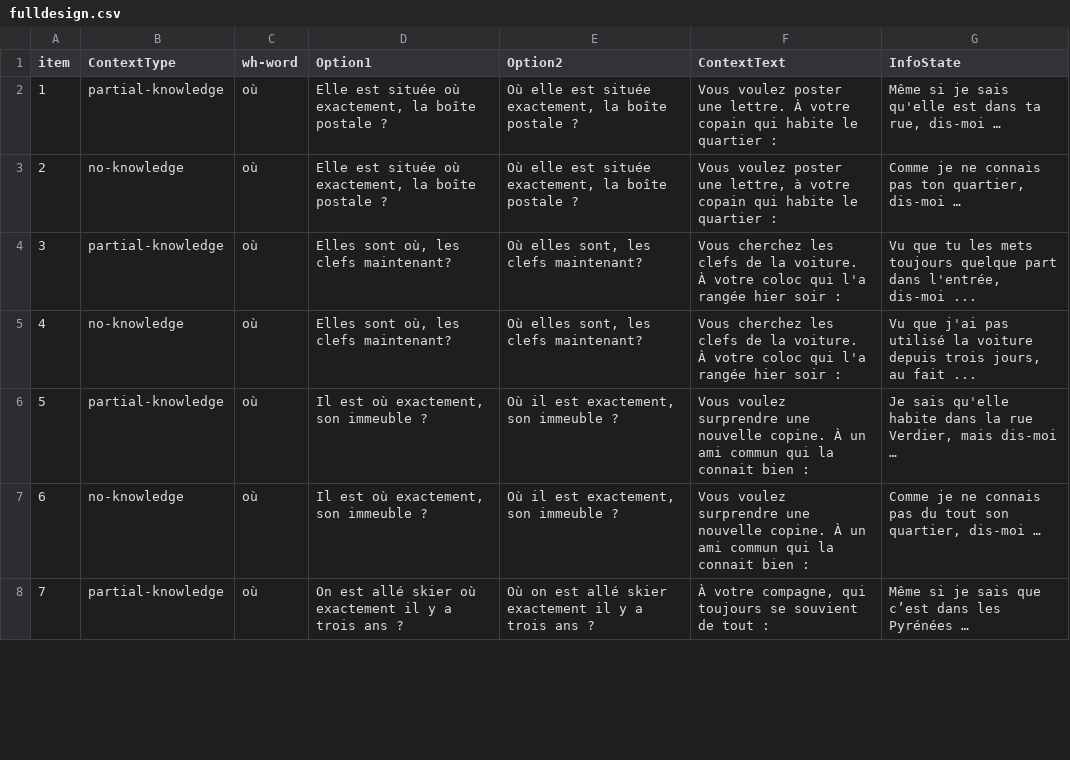
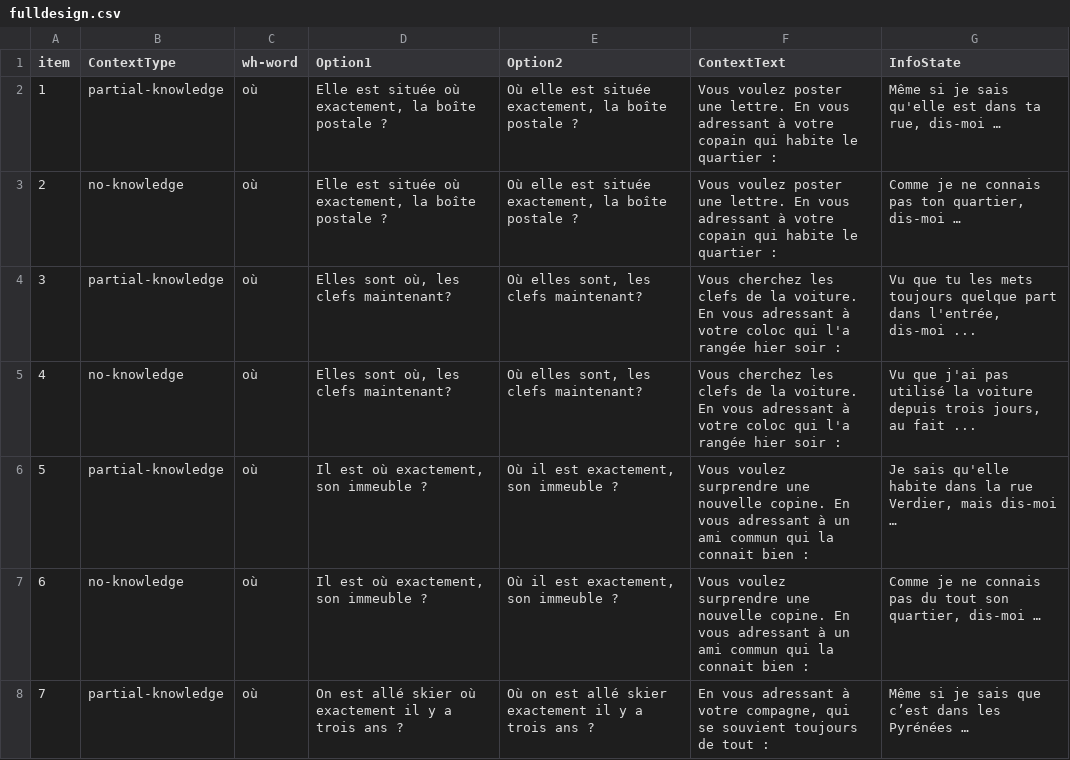
Before and after one commit to i-loder-matthew/wh-3-knowledge, a CSV file: chunk_includes/fulldesign.csv, drawn as a sheet; only a part is shown; the diff covers the shown part only.

Commit message:
Update stim

```diff
--- a/chunk_includes/fulldesign.csv
+++ b/chunk_includes/fulldesign.csv
@@ -1,8 +1,8 @@
 item,ContextType,wh-word,Option1,Option2,ContextText,InfoState
-1,partial-knowledge,où,"Elle est située où exactement, la boîte postale ?","Où elle est située exactement, la boîte postale ?",Vous voulez poster une lettre. À votre copain qui habite le quartier :,"Même si je sais qu'elle est dans ta rue, dis-moi …"
-2,no-knowledge,où,"Elle est située où exactement, la boîte postale ?","Où elle est située exactement, la boîte postale ?","Vous voulez poster une lettre, à votre copain qui habite le quartier :","Comme je ne connais pas ton quartier, dis-moi …"
-3,partial-knowledge,où,"Elles sont où, les clefs maintenant?","Où elles sont, les clefs maintenant?",Vous cherchez les clefs de la voiture. À votre coloc qui l'a rangée hier soir :,"Vu que tu les mets toujours quelque part dans l'entrée, dis-moi ..."
-4,no-knowledge,où,"Elles sont où, les clefs maintenant?","Où elles sont, les clefs maintenant?",Vous cherchez les clefs de la voiture. À votre coloc qui l'a rangée hier soir :,"Vu que j'ai pas utilisé la voiture depuis trois jours, au fait ..."
-5,partial-knowledge,où,"Il est où exactement, son immeuble ? ","Où il est exactement, son immeuble ?",Vous voulez surprendre une nouvelle copine. À un ami commun qui la connait bien :,"Je sais qu'elle habite dans la rue Verdier, mais dis-moi …"
-6,no-knowledge,où,"Il est où exactement, son immeuble ? ","Où il est exactement, son immeuble ?",Vous voulez surprendre une nouvelle copine. À un ami commun qui la connait bien :,"Comme je ne connais pas du tout son quartier, dis-moi …"
-7,partial-knowledge,où,On est allé skier où exactement il y a trois ans ?,Où on est allé skier exactement il y a trois ans ?,"À votre compagne, qui toujours se souvient de tout :",Même si je sais que c’est dans les Pyrénées …
+1,partial-knowledge,où,"Elle est située où exactement, la boîte postale ?","Où elle est située exactement, la boîte postale ?",Vous voulez poster une lettre. En vous adressant à votre copain qui habite le quartier :,"Même si je sais qu'elle est dans ta rue, dis-moi …"
+2,no-knowledge,où,"Elle est située où exactement, la boîte postale ?","Où elle est située exactement, la boîte postale ?",Vous voulez poster une lettre. En vous adressant à votre copain qui habite le quartier :,"Comme je ne connais pas ton quartier, dis-moi …"
+3,partial-knowledge,où,"Elles sont où, les clefs maintenant?","Où elles sont, les clefs maintenant?",Vous cherchez les clefs de la voiture. En vous adressant à votre coloc qui l'a rangée hier soir :,"Vu que tu les mets toujours quelque part dans l'entrée, dis-moi ..."
+4,no-knowledge,où,"Elles sont où, les clefs maintenant?","Où elles sont, les clefs maintenant?",Vous cherchez les clefs de la voiture. En vous adressant à votre coloc qui l'a rangée hier soir :,"Vu que j'ai pas utilisé la voiture depuis trois jours, au fait ..."
+5,partial-knowledge,où,"Il est où exactement, son immeuble ? ","Où il est exactement, son immeuble ?",Vous voulez surprendre une nouvelle copine. En vous adressant à un ami commun qui la connait bien :,"Je sais qu'elle habite dans la rue Verdier, mais dis-moi …"
+6,no-knowledge,où,"Il est où exactement, son immeuble ? ","Où il est exactement, son immeuble ?",Vous voulez surprendre une nouvelle copine. En vous adressant à un ami commun qui la connait bien :,"Comme je ne connais pas du tout son quartier, dis-moi …"
+7,partial-knowledge,où,On est allé skier où exactement il y a trois ans ?,Où on est allé skier exactement il y a trois ans ?," En vous adressant à votre compagne, qui se souvient toujours de tout :",Même si je sais que c’est dans les Pyrénées …
```
Also changed, not shown: 13 edited cells elsewhere in this file.
